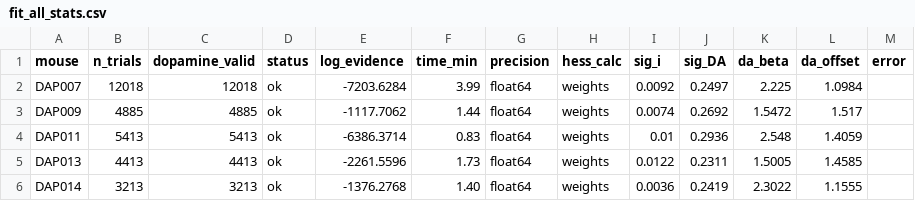
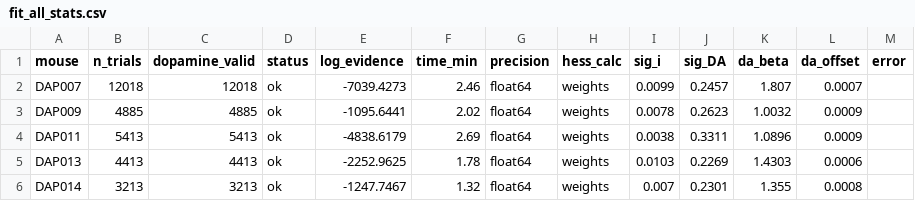
Before and after one commit to SamuelLiebana/psytrax, a CSV file: fit_all_stats.csv, drawn as a sheet; only a part is shown; the diff covers the shown part only.

Commit message:
update dopamine model to tanh

```diff
--- a/fit_all_stats.csv
+++ b/fit_all_stats.csv
@@ -1,6 +1,6 @@
 mouse,n_trials,dopamine_valid,status,log_evidence,time_min,precision,hess_calc,sig_i,sig_DA,da_beta,da_offset,error
-DAP007,12018,12018,ok,-7203.6284,3.99,float64,weights,0.0092,0.2497,2.225,1.0984,
-DAP009,4885,4885,ok,-1117.7062,1.44,float64,weights,0.0074,0.2692,1.5472,1.517,
-DAP011,5413,5413,ok,-6386.3714,0.83,float64,weights,0.01,0.2936,2.548,1.4059,
-DAP013,4413,4413,ok,-2261.5596,1.73,float64,weights,0.0122,0.2311,1.5005,1.4585,
-DAP014,3213,3213,ok,-1376.2768,1.40,float64,weights,0.0036,0.2419,2.3022,1.1555,
+DAP007,12018,12018,ok,-7039.4273,2.46,float64,weights,0.0099,0.2457,1.807,0.0007,
+DAP009,4885,4885,ok,-1095.6441,2.02,float64,weights,0.0078,0.2623,1.0032,0.0009,
+DAP011,5413,5413,ok,-4838.6179,2.69,float64,weights,0.0038,0.3311,1.0896,0.0009,
+DAP013,4413,4413,ok,-2252.9625,1.78,float64,weights,0.0103,0.2269,1.4303,0.0006,
+DAP014,3213,3213,ok,-1247.7467,1.32,float64,weights,0.007,0.2301,1.355,0.0008,
```
Also changed, not shown: 95 edited cells elsewhere in this file, 25 other files.
